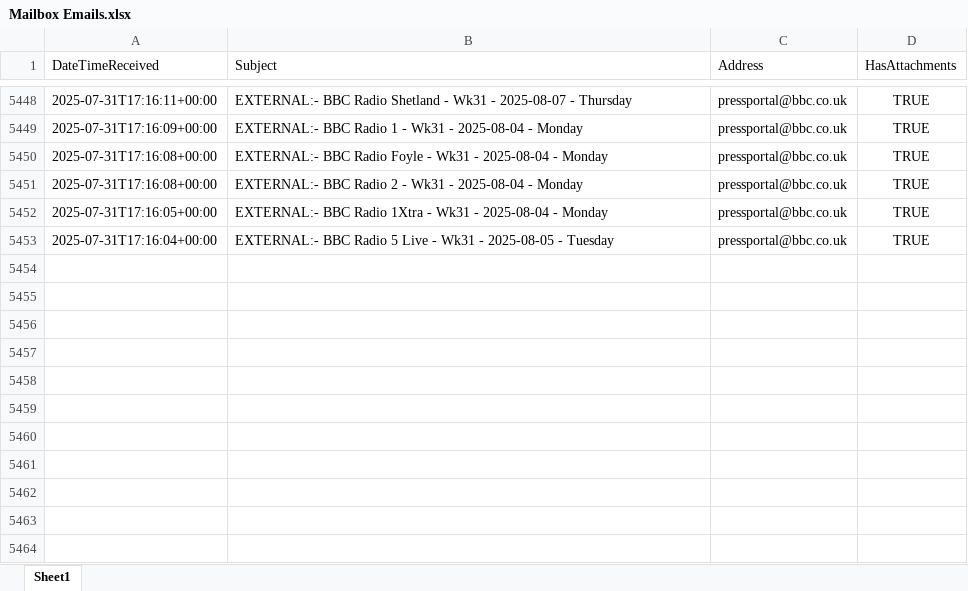
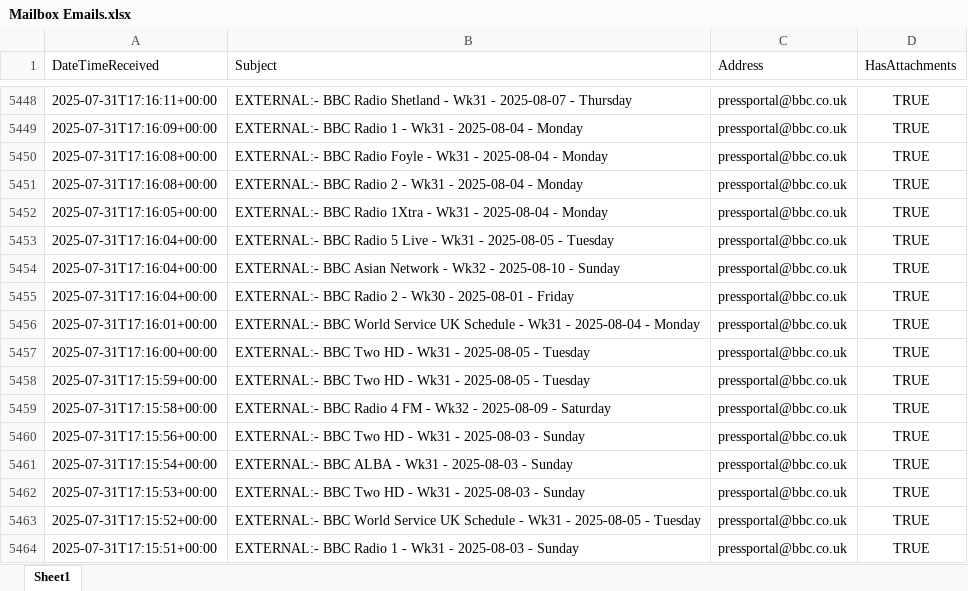
Before and after one commit to nickyleech/Files, an Excel workbook: Mailbox Emails/Mailbox Emails.xlsx, sheet Sheet1, drawn as a sheet; only a part is shown, gaps mark what is left out; values as stored, in another font and other column widths than the file's, no borders; table styles not drawn; the diff names each change by its address in the sheet, - before the commit and + after, or states it on an @@ line.

Commit message:
Update file from SharePoint:

```diff
--- a/Mailbox Emails/Mailbox Emails.xlsx (sheet Sheet1)
+++ b/Mailbox Emails/Mailbox Emails.xlsx (sheet Sheet1)
+row 5454: 2025-07-31T17:16:04+00:00 | EXTERNAL:- BBC Asian Network - Wk32 - 2025-08-10 - Sunday | pressportal@bbc.co.uk | TRUE
+row 5455: 2025-07-31T17:16:04+00:00 | EXTERNAL:- BBC Radio 2 - Wk30 - 2025-08-01 - Friday | pressportal@bbc.co.uk | TRUE
+row 5456: 2025-07-31T17:16:01+00:00 | EXTERNAL:- BBC World Service UK Schedule - Wk31 - 2025-08-04 - Monday | pressportal@bbc.co.uk | TRUE
+row 5457: 2025-07-31T17:16:00+00:00 | EXTERNAL:- BBC Two HD - Wk31 - 2025-08-05 - Tuesday | pressportal@bbc.co.uk | TRUE
+row 5458: 2025-07-31T17:15:59+00:00 | EXTERNAL:- BBC Two HD - Wk31 - 2025-08-05 - Tuesday | pressportal@bbc.co.uk | TRUE
+row 5459: 2025-07-31T17:15:58+00:00 | EXTERNAL:- BBC Radio 4 FM - Wk32 - 2025-08-09 - Saturday | pressportal@bbc.co.uk | TRUE
+row 5460: 2025-07-31T17:15:56+00:00 | EXTERNAL:- BBC Two HD - Wk31 - 2025-08-03 - Sunday | pressportal@bbc.co.uk | TRUE
+row 5461: 2025-07-31T17:15:54+00:00 | EXTERNAL:- BBC ALBA - Wk31 - 2025-08-03 - Sunday | pressportal@bbc.co.uk | TRUE
+row 5462: 2025-07-31T17:15:53+00:00 | EXTERNAL:- BBC Two HD - Wk31 - 2025-08-03 - Sunday | pressportal@bbc.co.uk | TRUE
+row 5463: 2025-07-31T17:15:52+00:00 | EXTERNAL:- BBC World Service UK Schedule - Wk31 - 2025-08-05 - Tuesday | pressportal@bbc.co.uk | TRUE
+row 5464: 2025-07-31T17:15:51+00:00 | EXTERNAL:- BBC Radio 1 - Wk31 - 2025-08-03 - Sunday | pressportal@bbc.co.uk | TRUE
```
